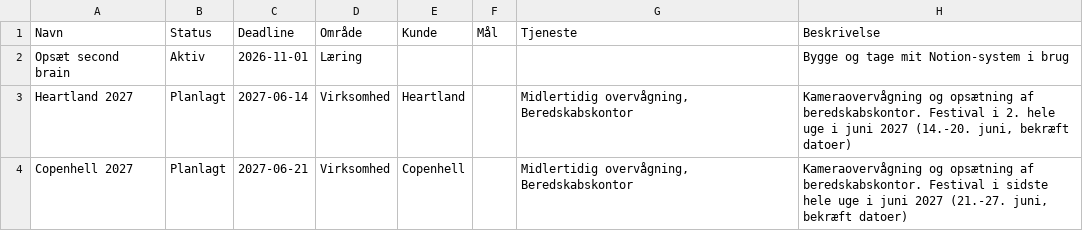
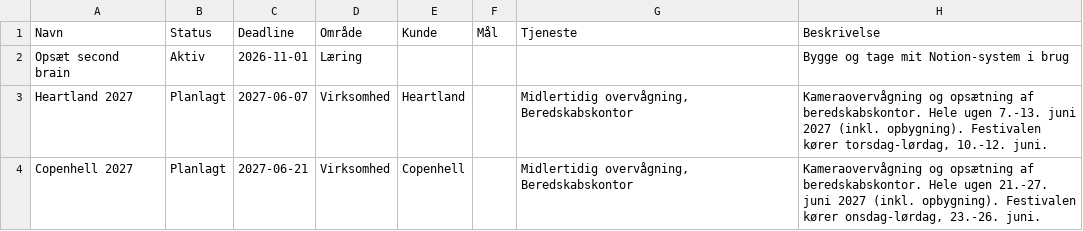
Before and after one commit to chrransby-bot/360eyeworks, a CSV file: second-brain/02-projekter.csv, drawn as a sheet.

```diff
--- a/second-brain/02-projekter.csv
+++ b/second-brain/02-projekter.csv
@@ -2,3 +2,3 @@ Navn,Status,Deadline,Område,Kunde,Mål,Tjeneste,Beskrivelse
 Opsæt second brain,Aktiv,2026-11-01,Læring,,,,Bygge og tage mit Notion-system i brug
-Heartland 2027,Planlagt,2027-06-14,Virksomhed,Heartland,,"Midlertidig overvågning, Beredskabskontor","Kameraovervågning og opsætning af beredskabskontor. Festival i 2. hele uge i juni 2027 (14.-20. juni, bekræft datoer)"
-Copenhell 2027,Planlagt,2027-06-21,Virksomhed,Copenhell,,"Midlertidig overvågning, Beredskabskontor","Kameraovervågning og opsætning af beredskabskontor. Festival i sidste hele uge i juni 2027 (21.-27. juni, bekræft datoer)"
+Heartland 2027,Planlagt,2027-06-07,Virksomhed,Heartland,,"Midlertidig overvågning, Beredskabskontor","Kameraovervågning og opsætning af beredskabskontor. Hele ugen 7.-13. juni 2027 (inkl. opbygning). Festivalen kører torsdag-lørdag, 10.-12. juni."
+Copenhell 2027,Planlagt,2027-06-21,Virksomhed,Copenhell,,"Midlertidig overvågning, Beredskabskontor","Kameraovervågning og opsætning af beredskabskontor. Hele ugen 21.-27. juni 2027 (inkl. opbygning). Festivalen kører onsdag-lørdag, 23.-26. juni."
```
Also changed, not shown: second-brain/05-kunder-kontakter.csv.
